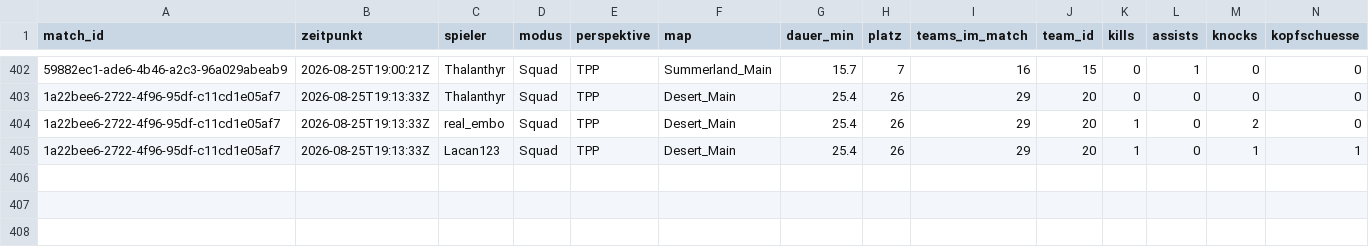
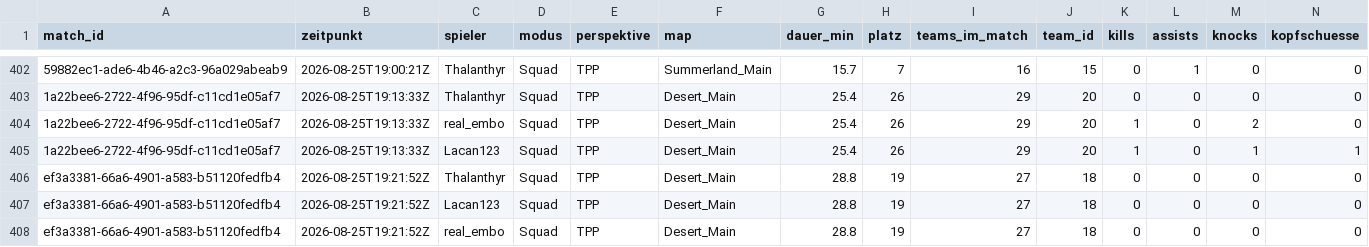
Before and after one commit to realembo88/S-404, a CSV file: pubg_matches.csv, drawn as a sheet; only a part is shown, gaps mark what is left out; rows hold the shown columns only; the diff names each change by its address in the sheet, - before the commit and + after, or states it on an @@ line.

```diff
--- a/pubg_matches.csv
+++ b/pubg_matches.csv
+row 406: ef3a3381-66a6-4901-a583-b51120fedfb4 | 2026-08-25T19:21:52Z | Thalanthyr | Squad | TPP | Desert_Main | 28.8 | 19 | 27 | 18 | 0 | 0 | 0 | 0
+row 407: ef3a3381-66a6-4901-a583-b51120fedfb4 | 2026-08-25T19:21:52Z | Lacan123 | Squad | TPP | Desert_Main | 28.8 | 19 | 27 | 18 | 0 | 0 | 0 | 0
+row 408: ef3a3381-66a6-4901-a583-b51120fedfb4 | 2026-08-25T19:21:52Z | real_embo | Squad | TPP | Desert_Main | 28.8 | 19 | 27 | 18 | 0 | 0 | 0 | 0
```
